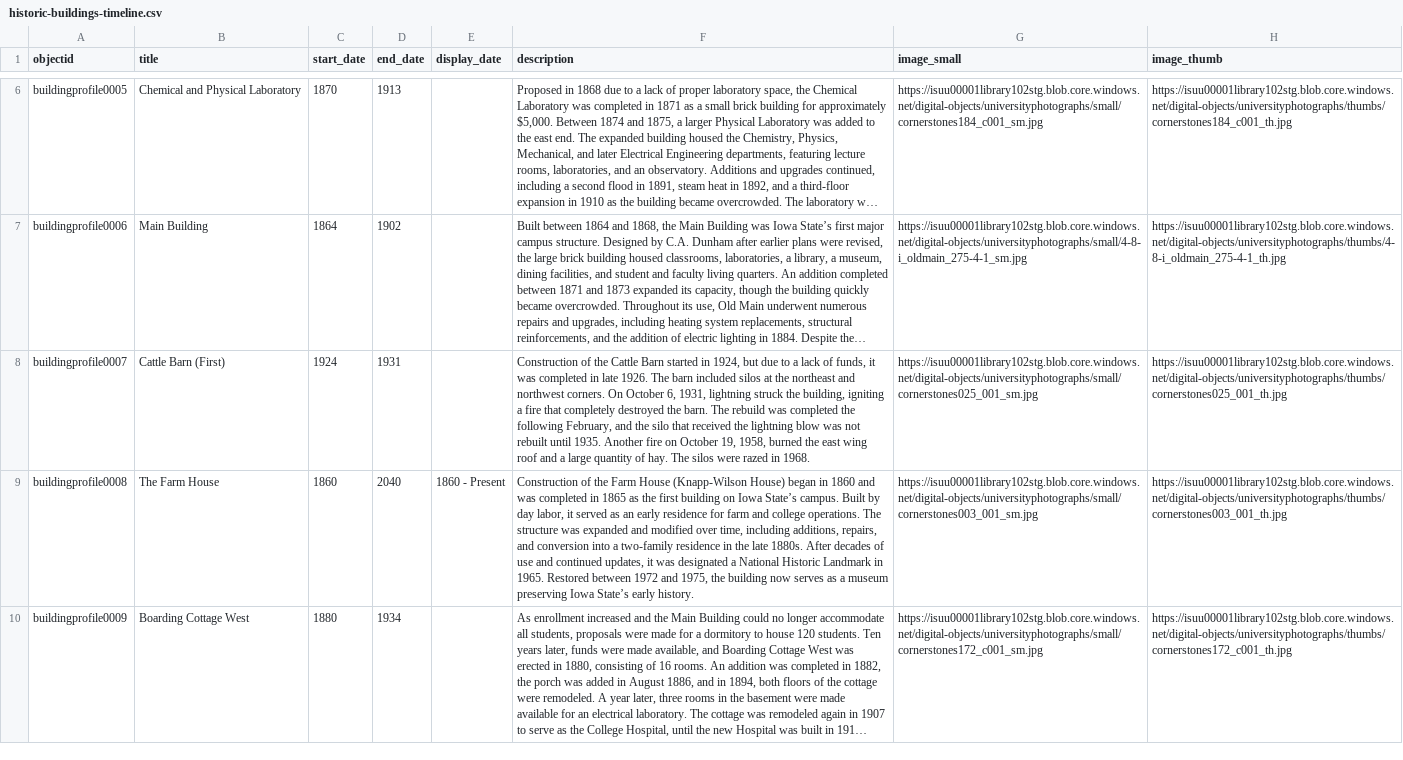
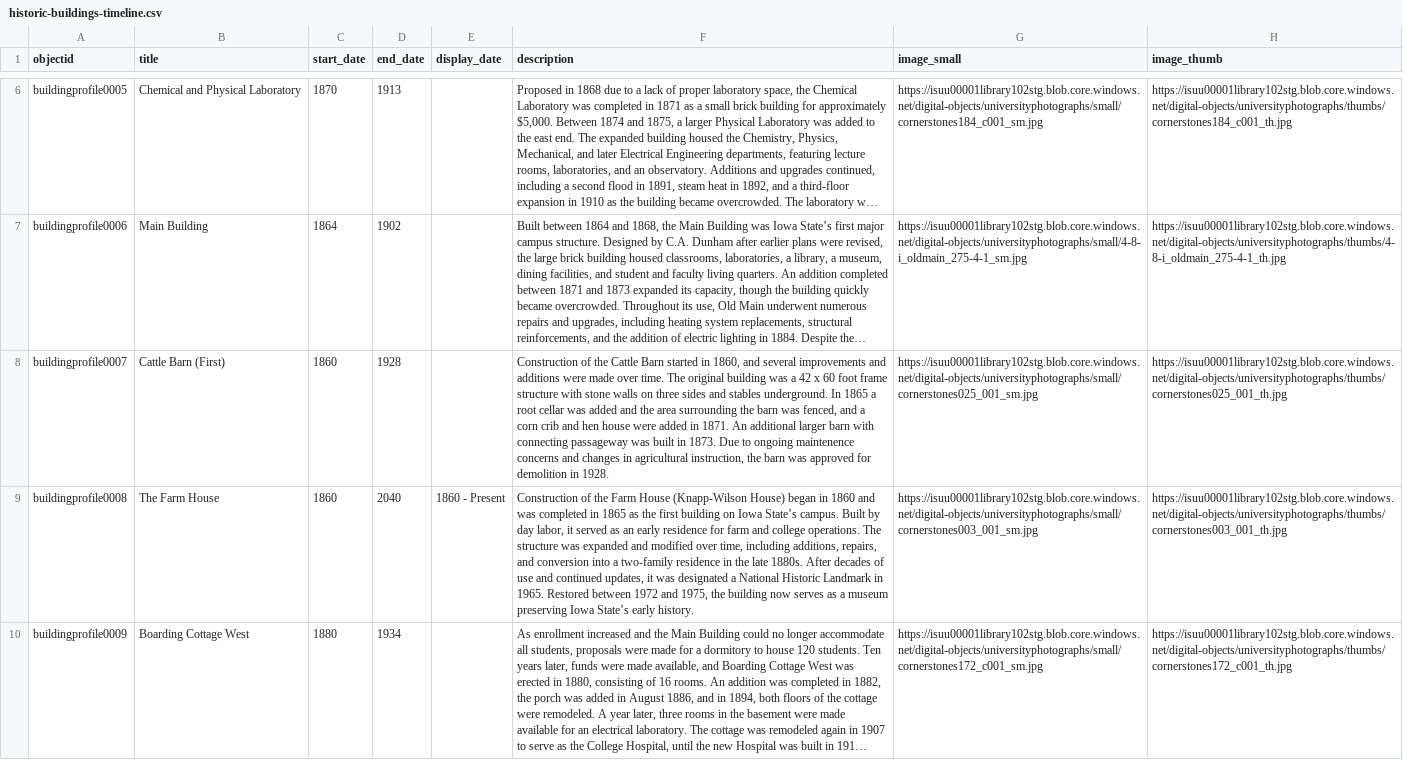
Before and after one commit to isu-digital/historic-buildings, a CSV file: _data/historic-buildings-timeline.csv, drawn as a sheet; only a part is shown, gaps mark what is left out; long unchanged cells end in …; the diff names each change by its address in the sheet, - before the commit and + after, or states it on an @@ line.

Commit message:
update timeline data

```diff
--- a/_data/historic-buildings-timeline.csv
+++ b/_data/historic-buildings-timeline.csv
-C8 (start_date): 1924
+C8 (start_date): 1860
-D8 (end_date): 1931
+D8 (end_date): 1928
-F8 (description): …started in 1924, but due to a lack of funds, it was completed in late 1926. The barn included silos at the northeast and northwest corners. On October 6, 1931, lightning struck the building, igniting a fire that completely destroyed the barn. The rebuild was completed the following February, and the silo that received the lightning blow was not rebuilt until 1935. Another fire on October 19, 1958, burned the east wing roof and a large quantity of hay. The silos were razed in 1968.
+F8 (description): …started in 1860, and several improvements and additions were made over time. The original building was a 42 x 60 foot frame structure with stone walls on three sides and stables underground. In 1865 a root cellar was added and the area surrounding the barn was fenced, and a corn crib and hen house were added in 1871. An additional larger barn with connecting passageway was built in 1873. Due to ongoing maintenence concerns and changes in agricultural instruction, the barn was approved for demolition in 1928.
```
